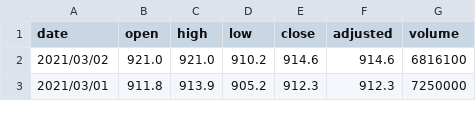
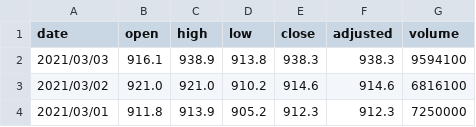
Before and after one commit to dfkim/react-app, a TSV file: japanpost.tsv, drawn as a sheet; only a part is shown; the diff names each change by its address in the sheet, - before the commit and + after, or states it on an @@ line.

Commit message:
test data update

```diff
--- a/japanpost.tsv
+++ b/japanpost.tsv
+row 2: 2021/03/03 | 916.1 | 938.9 | 913.8 | 938.3 | 938.3 | 9594100
```
